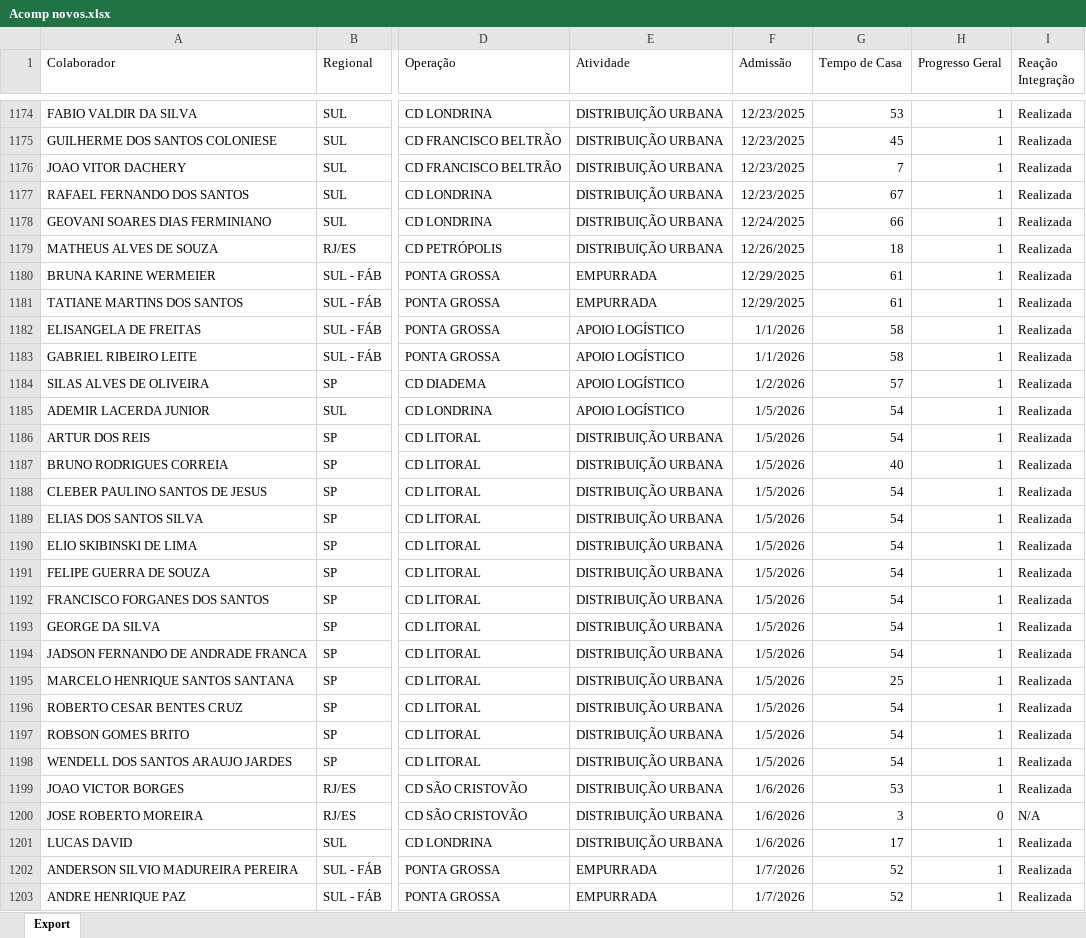
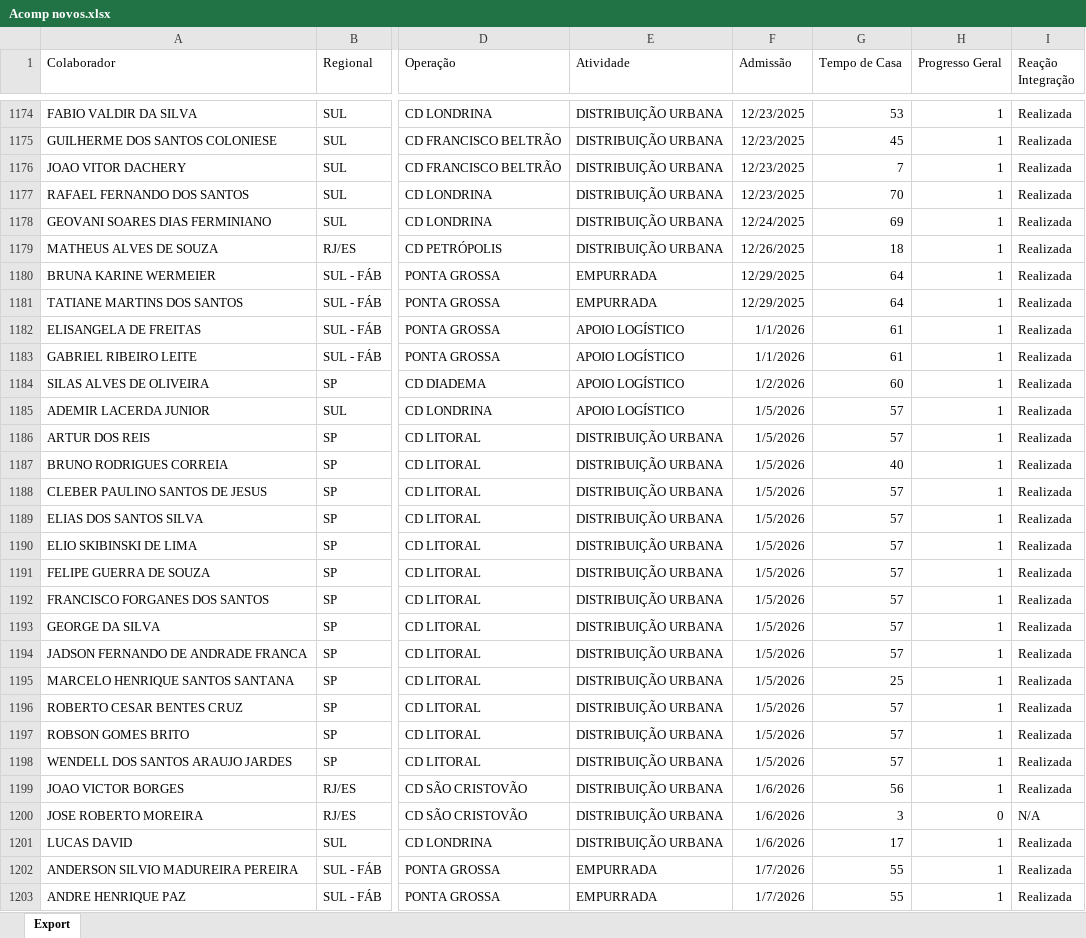
Before and after one commit to Bruna-gzr/dashboard-skap, an Excel workbook: data/Acomp novos.xlsx, sheet Export, drawn as a sheet; only a part is shown, gaps mark what is left out; values as stored, in another font and other column widths than the file's, no borders; the diff covers the shown part only; the diff names each change by its address in the sheet, - before the commit and + after, or states it on an @@ line.

```diff
--- a/data/Acomp novos.xlsx (sheet Export)
+++ b/data/Acomp novos.xlsx (sheet Export)
-G1177 (Tempo de Casa): 67
+G1177 (Tempo de Casa): 70
-G1178 (Tempo de Casa): 66
+G1178 (Tempo de Casa): 69
-G1180:G1181 (Tempo de Casa): 61
+G1180:G1181 (Tempo de Casa): 64
-G1182:G1183 (Tempo de Casa): 58
+G1182:G1183 (Tempo de Casa): 61
-G1184 (Tempo de Casa): 57
+G1184 (Tempo de Casa): 60
-G1185:G1186 (Tempo de Casa): 54
+G1185:G1186 (Tempo de Casa): 57
-G1188:G1194 (Tempo de Casa): 54
+G1188:G1194 (Tempo de Casa): 57
-G1196:G1198 (Tempo de Casa): 54
+G1196:G1198 (Tempo de Casa): 57
-G1199 (Tempo de Casa): 53
+G1199 (Tempo de Casa): 56
-G1202:G1203 (Tempo de Casa): 52
+G1202:G1203 (Tempo de Casa): 55
```
Also changed, not shown: 2 added rows and 957 edited cells elsewhere in this sheet, data/Admitidos.xlsx, data/Base colaboradores ativos.xlsx, 3 other files.
